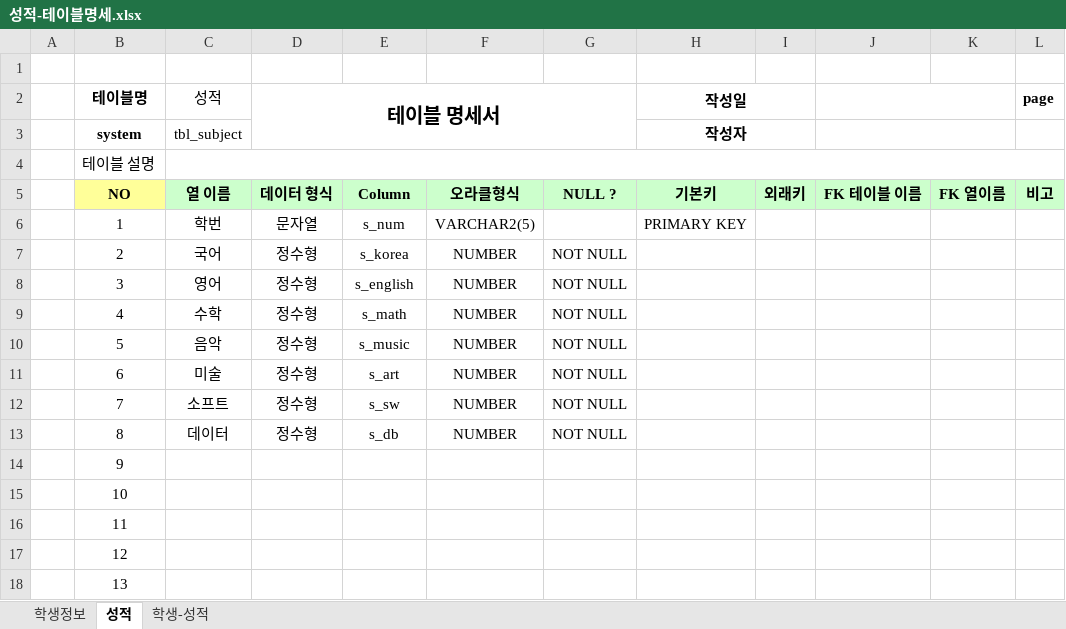
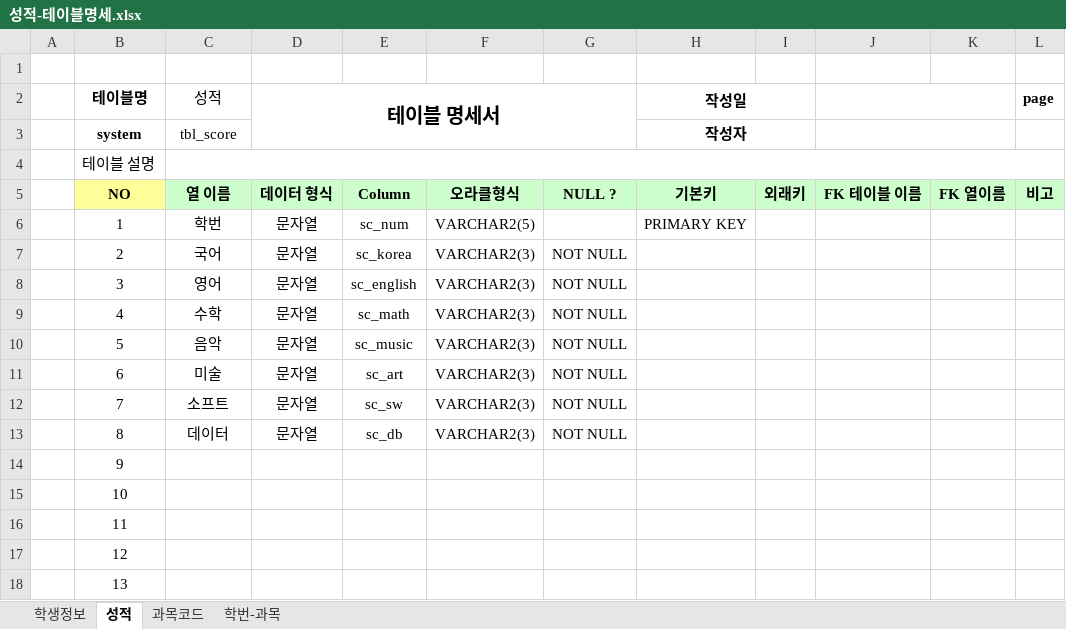
Before and after one commit to Kwinhui/Biz-2024-DBMS, an Excel workbook: Oracle/성적-테이블명세.xlsx, sheet 성적, drawn as a sheet; only a part is shown; values as stored, in another font and other column widths than the file's, no borders; the diff names each change by its address in the sheet, - before the commit and + after, or states it on an @@ line.

```diff
--- a/Oracle/성적-테이블명세.xlsx (sheet 성적)
+++ b/Oracle/성적-테이블명세.xlsx (sheet 성적)
-sheet tab: 학생-성적
+sheet tab: 과목코드
+sheet tab: 학번-과목
-C3 (성적): tbl_subject
+C3 (성적): tbl_score
-E6: s_num
+E6: sc_num
-D7:D13 (테이블 명세서): 정수형
+D7:D13 (테이블 명세서): 문자열
-E7: s_korea
+E7: sc_korea
-F7:F13: NUMBER
+F7:F13: VARCHAR2(3)
-E8: s_english
+E8: sc_english
-E9: s_math
+E9: sc_math
-E10: s_music
+E10: sc_music
-E11: s_art
+E11: sc_art
-E12: s_sw
+E12: sc_sw
-E13: s_db
+E13: sc_db
```
Also changed, not shown: sheet 과목코드, sheet 학생정보, Oracle/샘플-성적-학생데이터(2024-03-15).xlsx, 1 other file.
